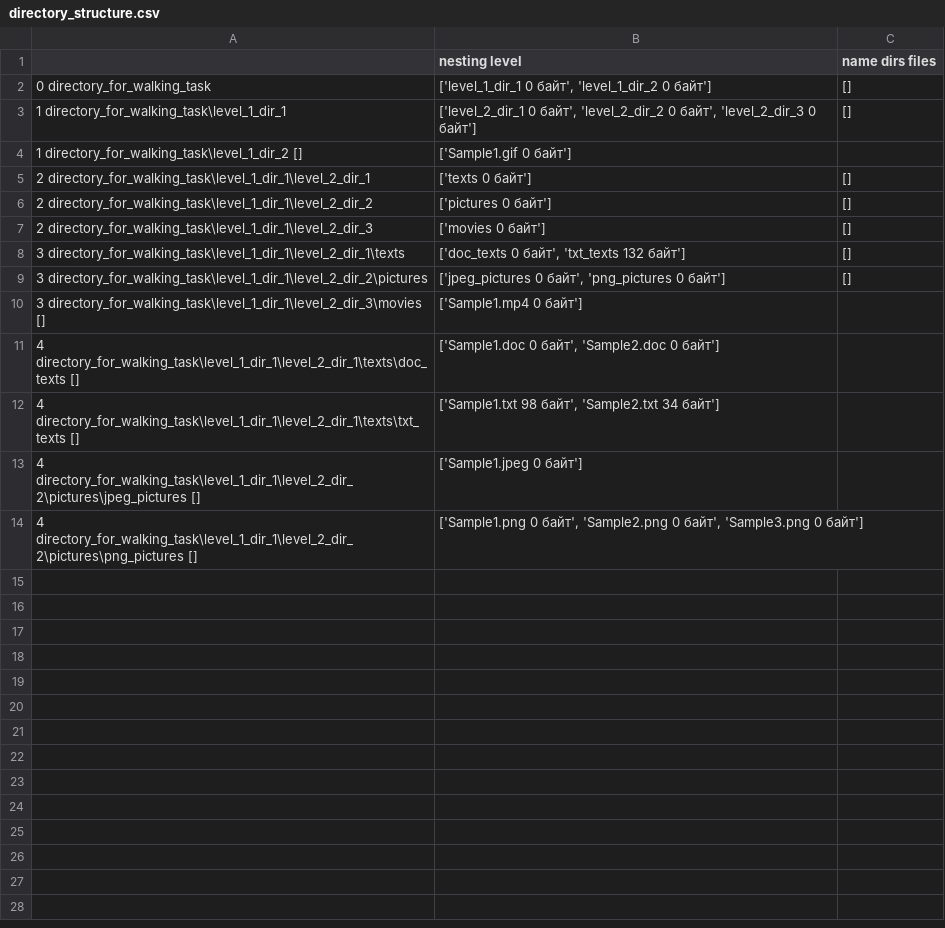
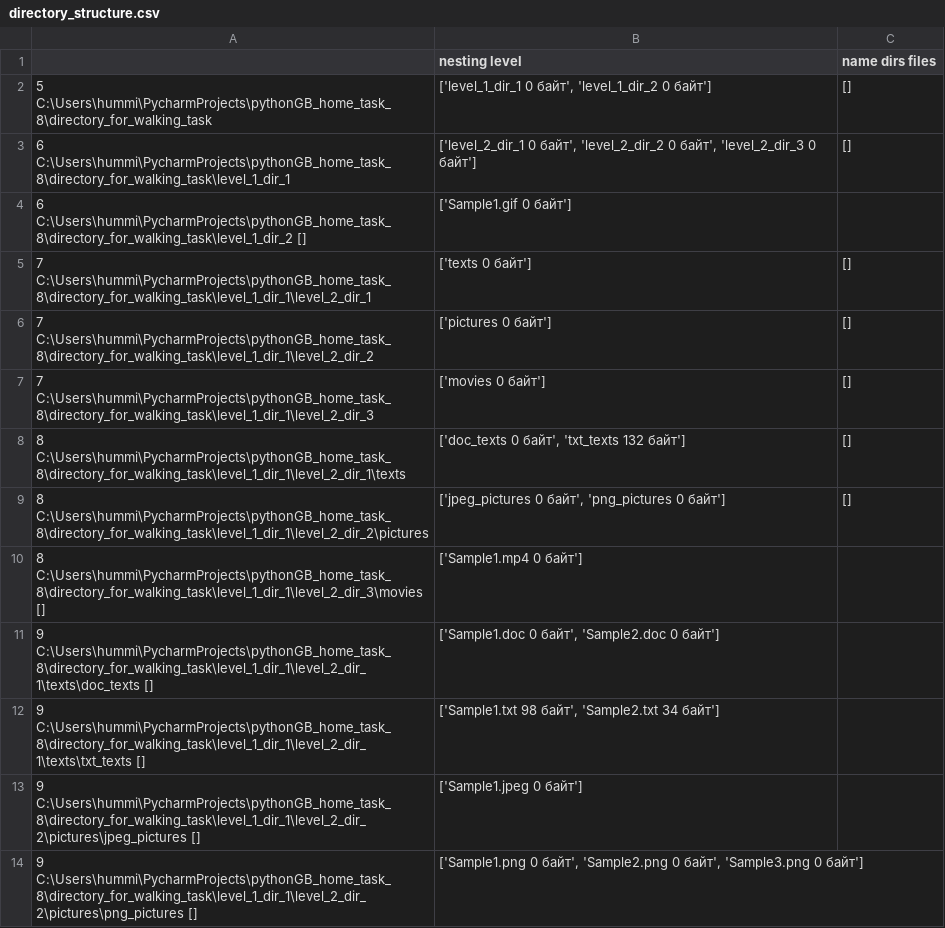
Before and after one commit to Bobritta/pythonGB_home_task_8, a CSV file: final_results/directory_structure.csv, drawn as a sheet.

```diff
--- a/final_results/directory_structure.csv
+++ b/final_results/directory_structure.csv
@@ -1,14 +1,14 @@
 |nesting level| name dirs files
-0 directory_for_walking_task |['level_1_dir_1 0 байт', 'level_1_dir_2 0 байт']| []
-1 directory_for_walking_task\level_1_dir_1 |['level_2_dir_1 0 байт', 'level_2_dir_2 0 байт', 'level_2_dir_3 0 байт']| []
-1 directory_for_walking_task\level_1_dir_2 [] |['Sample1.gif 0 байт']|
-2 directory_for_walking_task\level_1_dir_1\level_2_dir_1 |['texts 0 байт']| []
-2 directory_for_walking_task\level_1_dir_1\level_2_dir_2 |['pictures 0 байт']| []
-2 directory_for_walking_task\level_1_dir_1\level_2_dir_3 |['movies 0 байт']| []
-3 directory_for_walking_task\level_1_dir_1\level_2_dir_1\texts |['doc_texts 0 байт', 'txt_texts 132 байт']| []
-3 directory_for_walking_task\level_1_dir_1\level_2_dir_2\pictures |['jpeg_pictures 0 байт', 'png_pictures 0 байт']| []
-3 directory_for_walking_task\level_1_dir_1\level_2_dir_3\movies [] |['Sample1.mp4 0 байт']|
-4 directory_for_walking_task\level_1_dir_1\level_2_dir_1\texts\doc_texts [] |['Sample1.doc 0 байт', 'Sample2.doc 0 байт']|
-4 directory_for_walking_task\level_1_dir_1\level_2_dir_1\texts\txt_texts [] |['Sample1.txt 98 байт', 'Sample2.txt 34 байт']|
-4 directory_for_walking_task\level_1_dir_1\level_2_dir_2\pictures\jpeg_pictures [] |['Sample1.jpeg 0 байт']|
-4 directory_for_walking_task\level_1_dir_1\level_2_dir_2\pictures\png_pictures [] |['Sample1.png 0 байт', 'Sample2.png 0 байт', 'Sample3.png 0 байт']|
+5 C:\Users\hummi\PycharmProjects\pythonGB_home_task_8\directory_for_walking_task |['level_1_dir_1 0 байт', 'level_1_dir_2 0 байт']| []
+6 C:\Users\hummi\PycharmProjects\pythonGB_home_task_8\directory_for_walking_task\level_1_dir_1 |['level_2_dir_1 0 байт', 'level_2_dir_2 0 байт', 'level_2_dir_3 0 байт']| []
+6 C:\Users\hummi\PycharmProjects\pythonGB_home_task_8\directory_for_walking_task\level_1_dir_2 [] |['Sample1.gif 0 байт']|
+7 C:\Users\hummi\PycharmProjects\pythonGB_home_task_8\directory_for_walking_task\level_1_dir_1\level_2_dir_1 |['texts 0 байт']| []
+7 C:\Users\hummi\PycharmProjects\pythonGB_home_task_8\directory_for_walking_task\level_1_dir_1\level_2_dir_2 |['pictures 0 байт']| []
+7 C:\Users\hummi\PycharmProjects\pythonGB_home_task_8\directory_for_walking_task\level_1_dir_1\level_2_dir_3 |['movies 0 байт']| []
+8 C:\Users\hummi\PycharmProjects\pythonGB_home_task_8\directory_for_walking_task\level_1_dir_1\level_2_dir_1\texts |['doc_texts 0 байт', 'txt_texts 132 байт']| []
+8 C:\Users\hummi\PycharmProjects\pythonGB_home_task_8\directory_for_walking_task\level_1_dir_1\level_2_dir_2\pictures |['jpeg_pictures 0 байт', 'png_pictures 0 байт']| []
+8 C:\Users\hummi\PycharmProjects\pythonGB_home_task_8\directory_for_walking_task\level_1_dir_1\level_2_dir_3\movies [] |['Sample1.mp4 0 байт']|
+9 C:\Users\hummi\PycharmProjects\pythonGB_home_task_8\directory_for_walking_task\level_1_dir_1\level_2_dir_1\texts\doc_texts [] |['Sample1.doc 0 байт', 'Sample2.doc 0 байт']|
+9 C:\Users\hummi\PycharmProjects\pythonGB_home_task_8\directory_for_walking_task\level_1_dir_1\level_2_dir_1\texts\txt_texts [] |['Sample1.txt 98 байт', 'Sample2.txt 34 байт']|
+9 C:\Users\hummi\PycharmProjects\pythonGB_home_task_8\directory_for_walking_task\level_1_dir_1\level_2_dir_2\pictures\jpeg_pictures [] |['Sample1.jpeg 0 байт']|
+9 C:\Users\hummi\PycharmProjects\pythonGB_home_task_8\directory_for_walking_task\level_1_dir_1\level_2_dir_2\pictures\png_pictures [] |['Sample1.png 0 байт', 'Sample2.png 0 байт', 'Sample3.png 0 байт']|
```
Also changed, not shown: 6 other files.
